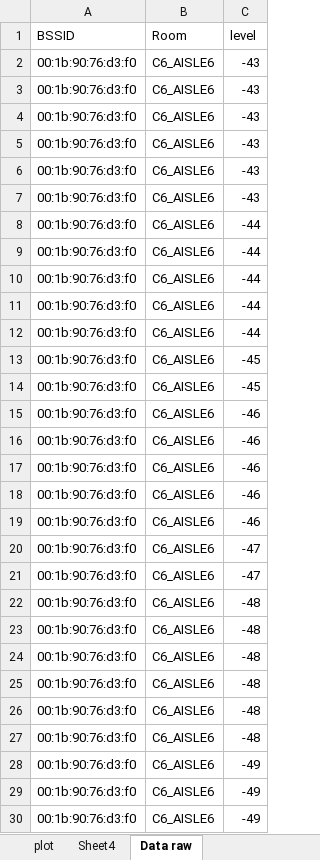
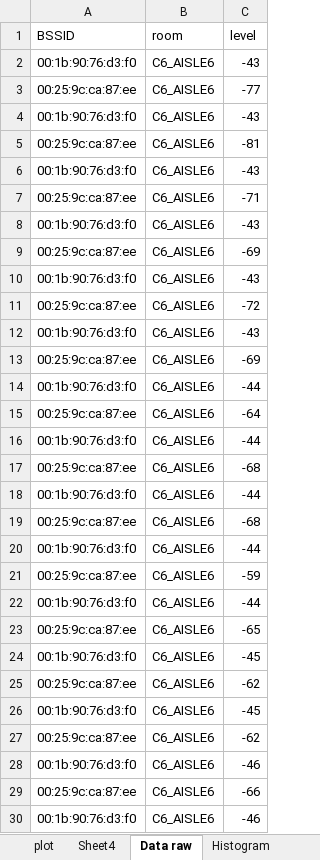
Before and after one commit to dhoepelman/in4254, an Excel workbook: data/localization resultaten/similar_cells/data_similarcells.xlsx, sheet Data raw, drawn as a sheet; only a part is shown; the shorter side is filled out with more unchanged rows; values as stored, in another font and other column widths than the file's, no borders; the diff covers the shown part only; the diff names each change by its address in the sheet, - before the commit and + after, or states it on an @@ line.

Commit message:
Histogram of similar

```diff
--- a/data/localization resultaten/similar_cells/data_similarcells.xlsx (sheet Data raw)
+++ b/data/localization resultaten/similar_cells/data_similarcells.xlsx (sheet Data raw)
+sheet tab: Histogram
-B1: Room
+B1: room
+row 3: 00:25:9c:ca:87:ee | C6_AISLE6 | -77
+row 5: 00:25:9c:ca:87:ee | C6_AISLE6 | -81
+row 7: 00:25:9c:ca:87:ee | C6_AISLE6 | -71
+row 9: 00:25:9c:ca:87:ee | C6_AISLE6 | -69
+row 11: 00:25:9c:ca:87:ee | C6_AISLE6 | -72
+row 13: 00:25:9c:ca:87:ee | C6_AISLE6 | -69
+row 15: 00:25:9c:ca:87:ee | C6_AISLE6 | -64
+row 17: 00:25:9c:ca:87:ee | C6_AISLE6 | -68
+row 19: 00:25:9c:ca:87:ee | C6_AISLE6 | -68
+row 21: 00:25:9c:ca:87:ee | C6_AISLE6 | -59
+row 23: 00:25:9c:ca:87:ee | C6_AISLE6 | -65
+row 25: 00:25:9c:ca:87:ee | C6_AISLE6 | -62
+row 27: 00:25:9c:ca:87:ee | C6_AISLE6 | -62
+row 29: 00:25:9c:ca:87:ee | C6_AISLE6 | -66
```
Also changed, not shown: 384 added rows, 38 removed rows and 1 edited cell elsewhere in this sheet, sheet Sheet4, sheet plot, charts or pictures, 4 other files.
